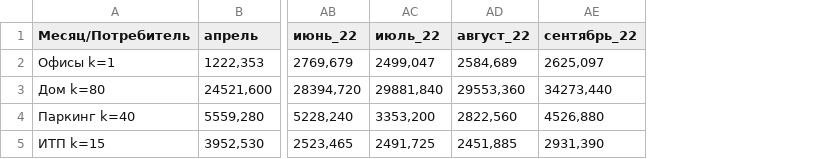
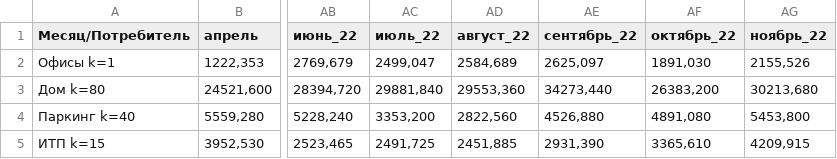
Before and after one commit to lobanovsky/electricity, a CSV file: etc/chartValue.csv, drawn as a sheet; only a part is shown, gaps mark what is left out; the diff names each change by its address in the sheet, - before the commit and + after, or states it on an @@ line.

```diff
--- a/etc/chartValue.csv
+++ b/etc/chartValue.csv
+column AF (октябрь_22), rows 2-5: 1891,030 | 26383,200 | 4891,080 | 3365,610
+column AG (ноябрь_22), rows 2-5: 2155,526 | 30213,680 | 5453,800 | 4209,915
```
Also changed, not shown: etc/chartMoney.csv, etc/chartTotalMoney.csv, 5 other files.
